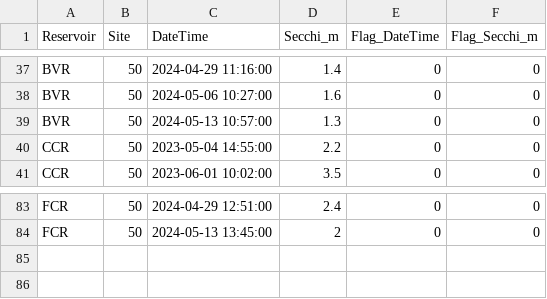
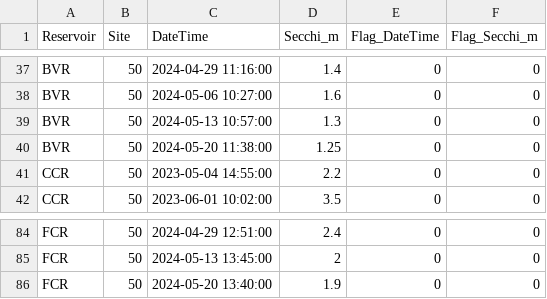
Before and after one commit to hlwander/Reservoirs, a CSV file: Data/DataNotYetUploadedToEDI/Secchi/secchi_L1.csv, drawn as a sheet; only a part is shown, gaps mark what is left out.

```diff
--- a/Data/DataNotYetUploadedToEDI/Secchi/secchi_L1.csv
+++ b/Data/DataNotYetUploadedToEDI/Secchi/secchi_L1.csv
@@ -39,2 +39,3 @@
 "BVR",50,2024-05-13 10:57:00,1.3,0,0
+"BVR",50,2024-05-20 11:38:00,1.25,0,0
 "CCR",50,2023-05-04 14:55:00,2.2,0,0
@@ -84 +85,2 @@
 "FCR",50,2024-05-13 13:45:00,2,0,0
+"FCR",50,2024-05-20 13:40:00,1.9,0,0
```
